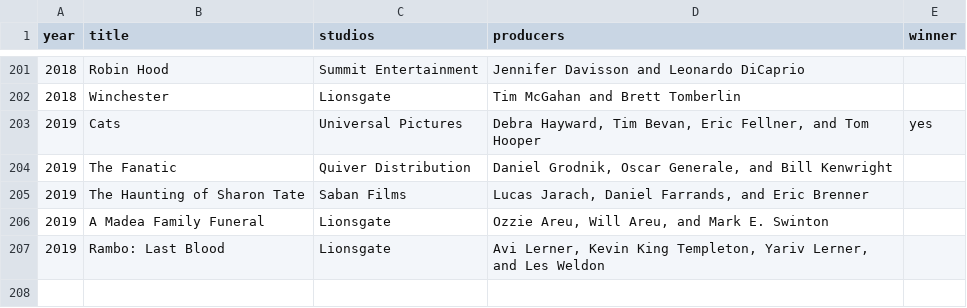
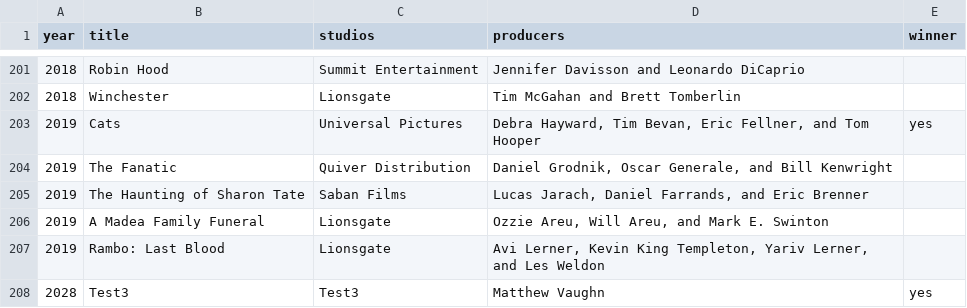
Before and after one commit to Glauber-Garcia/api-golden-raspberry, a CSV file: src/main/resources/movielist.csv, drawn as a sheet; only a part is shown, gaps mark what is left out.

Commit message:
Update movielist.csv

```diff
--- a/src/main/resources/movielist.csv
+++ b/src/main/resources/movielist.csv
@@ -207 +207,2 @@ year;title;studios;producers;winner
 2019;Rambo: Last Blood;Lionsgate;Avi Lerner, Kevin King Templeton, Yariv Lerner, and Les Weldon;
+2028;Test3;Test3;Matthew Vaughn;yes
```
